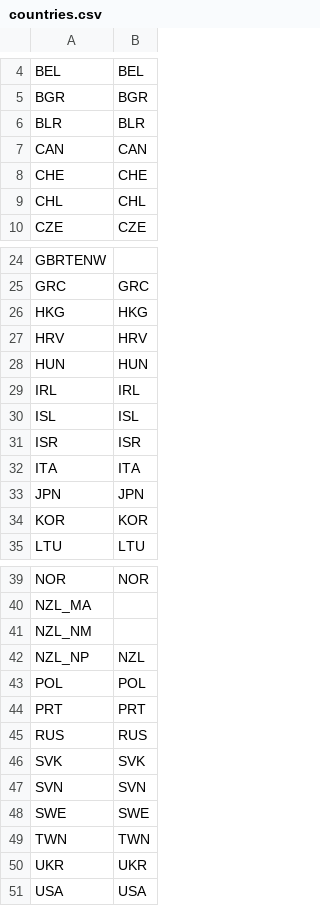
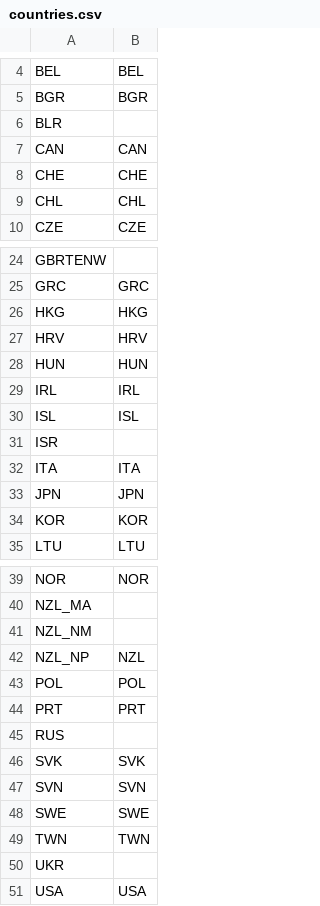
Before and after one commit to bayesiandemography/multi-covid-data, a CSV file: data/hmd/countries.csv, drawn as a sheet; only a part is shown, gaps mark what is left out.

```diff
--- a/data/hmd/countries.csv
+++ b/data/hmd/countries.csv
@@ -5,3 +5,3 @@ BEL,BEL
 BGR,BGR
-BLR,BLR
+BLR,
 CAN,CAN
@@ -30,3 +30,3 @@ IRL,IRL
 ISL,ISL
-ISR,ISR
+ISR,
 ITA,ITA
@@ -44,3 +44,3 @@ POL,POL
 PRT,PRT
-RUS,RUS
+RUS,
 SVK,SVK
@@ -49,3 +49,3 @@ SWE,SWE
 TWN,TWN
-UKR,UKR
+UKR,
 USA,USA
```
Also changed, not shown: data/stmf/countries.csv, 31 other files.
